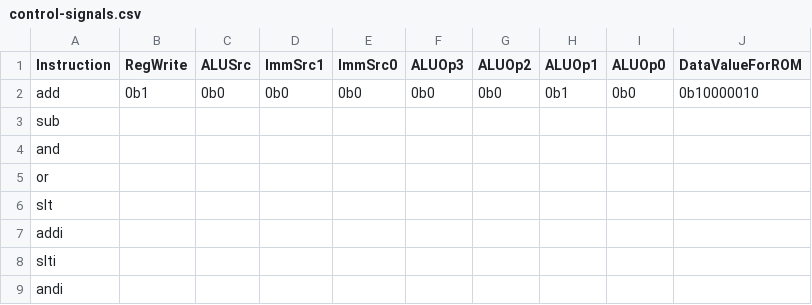
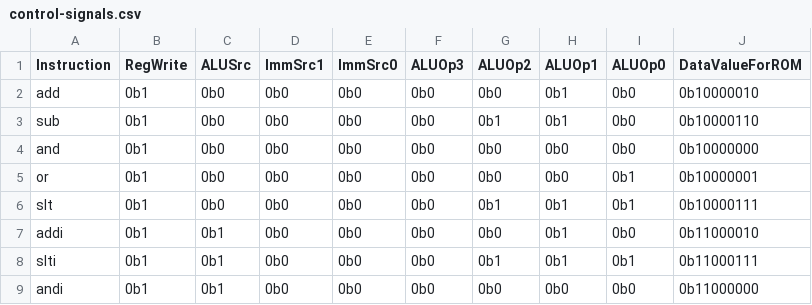
Before and after one commit to comp311-fa25/comp311-fa25-workspace-cparr110, a CSV file: lab5/control-signals.csv, drawn as a sheet.

Commit message:
Control signal csv

```diff
--- a/lab5/control-signals.csv
+++ b/lab5/control-signals.csv
@@ -2,8 +2,8 @@ Instruction,RegWrite,ALUSrc,ImmSrc1,ImmSrc0,ALUOp3,ALUOp2,ALUOp1,ALUOp0,DataValu
 add,0b1,0b0,0b0,0b0,0b0,0b0,0b1,0b0,0b10000010
-sub,,,,,,,,,
-and,,,,,,,,,
-or,,,,,,,,,
-slt,,,,,,,,,
-addi,,,,,,,,,
-slti,,,,,,,,,
-andi,,,,,,,,,
+sub,0b1,0b0,0b0,0b0,0b0,0b1,0b1,0b0,0b10000110
+and,0b1,0b0,0b0,0b0,0b0,0b0,0b0,0b0,0b10000000
+or,0b1,0b0,0b0,0b0,0b0,0b0,0b0,0b1,0b10000001
+slt,0b1,0b0,0b0,0b0,0b0,0b1,0b1,0b1,0b10000111
+addi,0b1,0b1,0b0,0b0,0b0,0b0,0b1,0b0,0b11000010
+slti,0b1,0b1,0b0,0b0,0b0,0b1,0b1,0b1,0b11000111
+andi,0b1,0b1,0b0,0b0,0b0,0b0,0b0,0b0,0b11000000
```
